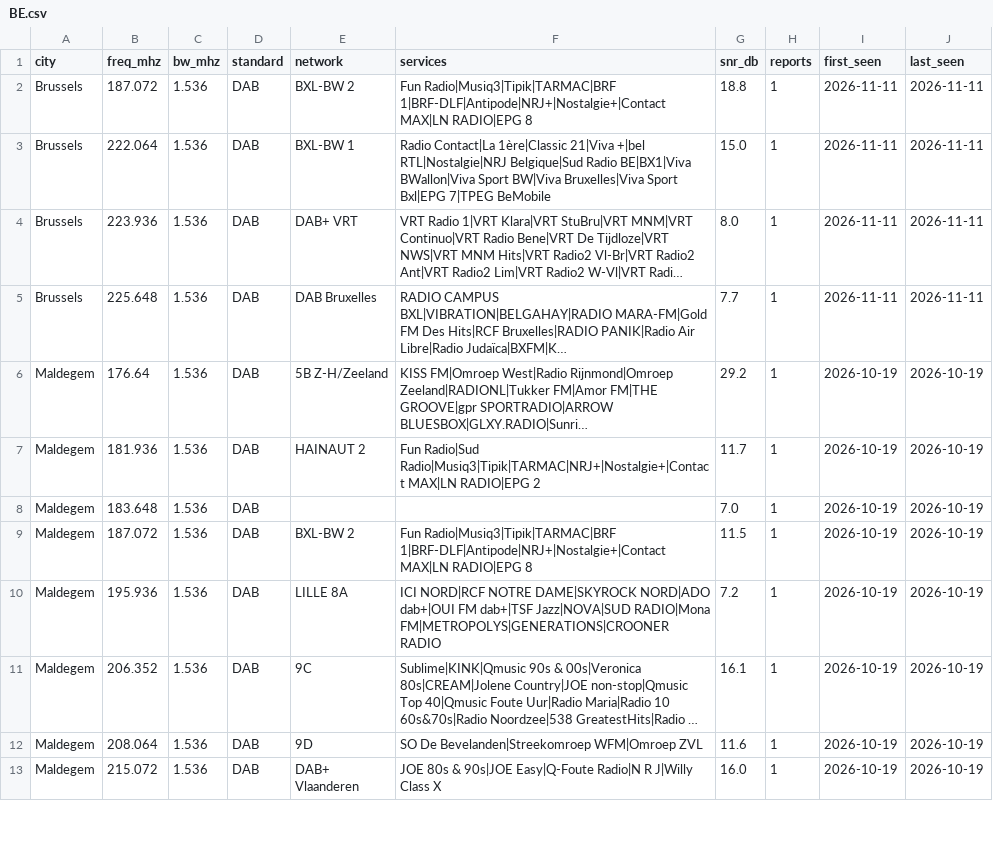
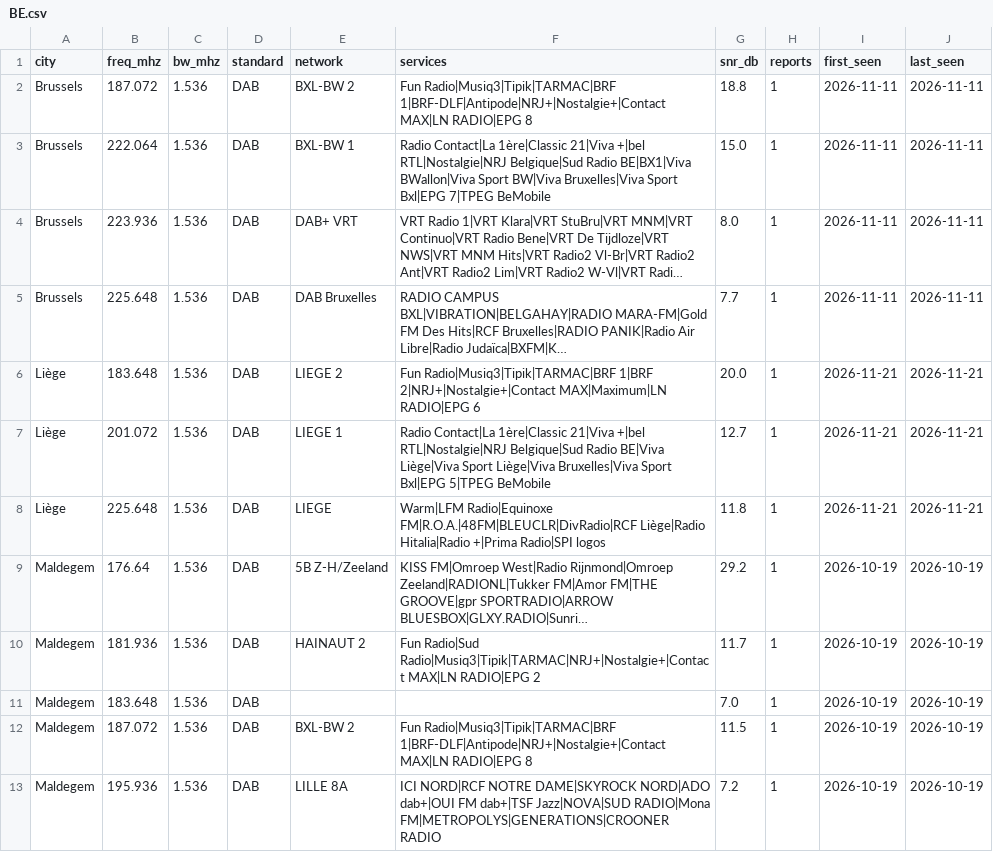
Before and after one commit to adswill/OnAir-channels, a CSV file: dab/BE.csv, drawn as a sheet; only a part is shown; the shorter side is filled out with more unchanged rows; long unchanged cells end in …; the diff names each change by its address in the sheet, - before the commit and + after, or states it on an @@ line.

```diff
--- a/dab/BE.csv
+++ b/dab/BE.csv
+row 6: Liège | 183.648 | 1.536 | DAB | LIEGE 2 | Fun Radio|Musiq3|Tipik|TARMAC|BRF 1|BRF 2|NRJ+|Nostalgie+|Contact MAX|Maximum|LN RADIO|EPG 6 | 20.0 | 1 | 2026-11-21 | 2026-11-21
+row 7: Liège | 201.072 | 1.536 | DAB | LIEGE 1 | Radio Contact|La 1ère|Classic 21|Viva +|bel RTL|Nostalgie|NRJ Belgique|Sud Radio BE|Viva Liège|Viva Sport Liège|Viva Bruxelles|Viva Sport Bxl|EPG 5|TPEG BeMobile | 12.7 | 1 | 2026-11-21 | 2026-11-21
+row 8: Liège | 225.648 | 1.536 | DAB | LIEGE | Warm|LFM Radio|Equinoxe FM|R.O.A.|48FM|BLEUCLR|DivRadio|RCF Liège|Radio Hitalia|Radio +|Prima Radio|SPI logos | 11.8 | 1 | 2026-11-21 | 2026-11-21
```
